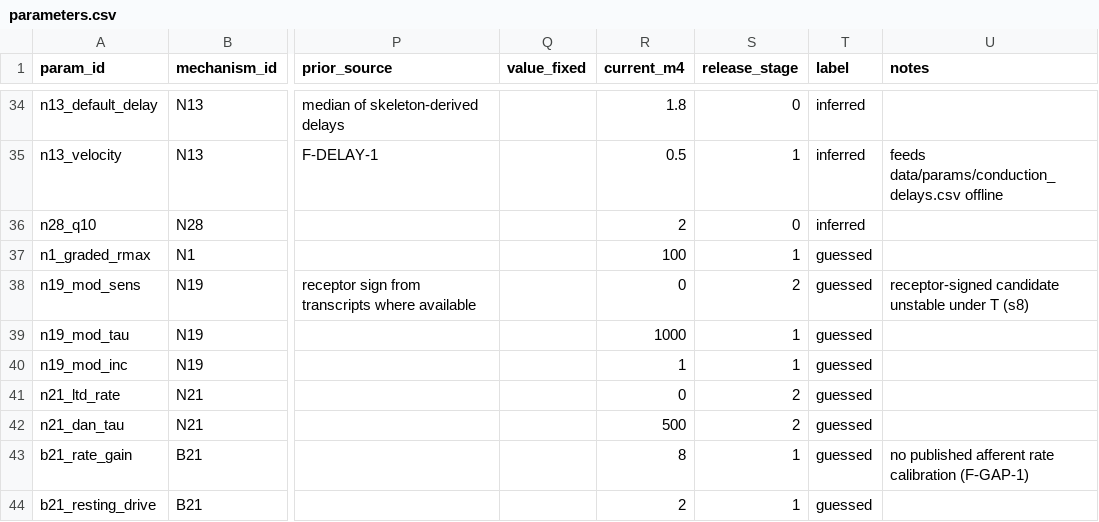
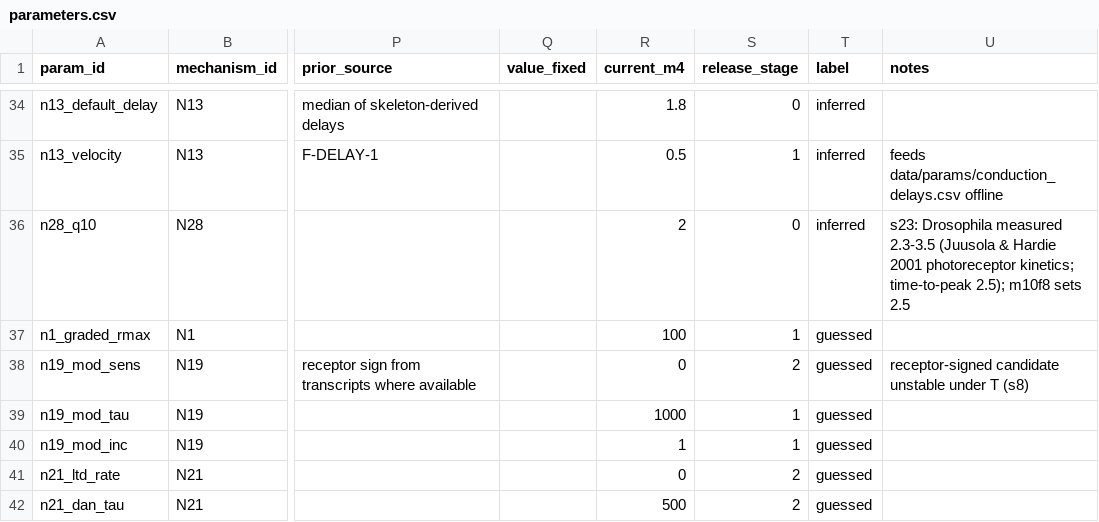
Before and after one commit to bengreff/fly-emulation, a CSV file: data/model/parameters.csv, drawn as a sheet; only a part is shown, gaps mark what is left out; the shorter side is filled out with more unchanged rows; the diff names each change by its address in the sheet, - before the commit and + after, or states it on an @@ line.

```diff
--- a/data/model/parameters.csv
+++ b/data/model/parameters.csv
-U36 (notes): (empty)
+U36 (notes): s23: Drosophila measured 2.3-3.5 (Juusola & Hardie 2001 photoreceptor kinetics; time-to-peak 2.5); m10f8 sets 2.5
```
Also changed, not shown: 4 other files.
